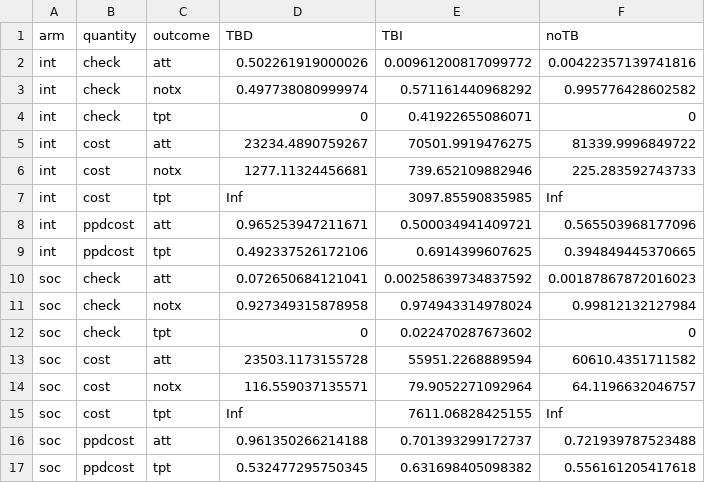
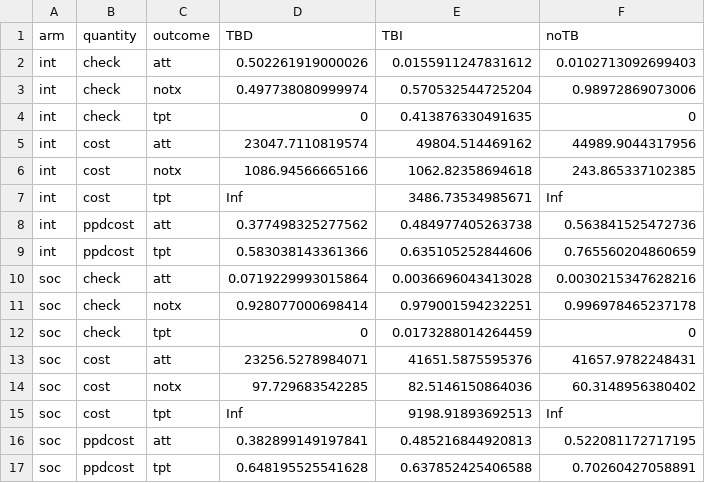
Before and after one commit to nmafirakureva/PPDpathways, a CSV file: outdata/DRSContactTracing.csv, drawn as a sheet.

```diff
--- a/outdata/DRSContactTracing.csv
+++ b/outdata/DRSContactTracing.csv
@@ -1,17 +1,17 @@
 arm,quantity,outcome,TBD,TBI,noTB
-int,check,att,0.502261919000026,0.00961200817099772,0.00422357139741816
-int,check,notx,0.497738080999974,0.571161440968292,0.995776428602582
-int,check,tpt,0,0.41922655086071,0
-int,cost,att,23234.4890759267,70501.9919476275,81339.9996849722
-int,cost,notx,1277.11324456681,739.652109882946,225.283592743733
-int,cost,tpt,Inf,3097.85590835985,Inf
-int,ppdcost,att,0.965253947211671,0.500034941409721,0.565503968177096
-int,ppdcost,tpt,0.492337526172106,0.6914399607625,0.394849445370665
-soc,check,att,0.072650684121041,0.00258639734837592,0.00187867872016023
-soc,check,notx,0.927349315878958,0.974943314978024,0.99812132127984
-soc,check,tpt,0,0.022470287673602,0
-soc,cost,att,23503.1173155728,55951.2268889594,60610.4351711582
-soc,cost,notx,116.559037135571,79.9052271092964,64.1196632046757
-soc,cost,tpt,Inf,7611.06828425155,Inf
-soc,ppdcost,att,0.961350266214188,0.701393299172737,0.721939787523488
-soc,ppdcost,tpt,0.532477295750345,0.631698405098382,0.556161205417618
+int,check,att,0.502261919000026,0.0155911247831612,0.0102713092699403
+int,check,notx,0.497738080999974,0.570532544725204,0.98972869073006
+int,check,tpt,0,0.413876330491635,0
+int,cost,att,23047.7110819574,49804.514469162,44989.9044317956
+int,cost,notx,1086.94566665166,1062.82358694618,243.865337102385
+int,cost,tpt,Inf,3486.73534985671,Inf
+int,ppdcost,att,0.377498325277562,0.484977405263738,0.563841525472736
+int,ppdcost,tpt,0.583038143361366,0.635105252844606,0.765560204860659
+soc,check,att,0.0719229993015864,0.0036696043413028,0.0030215347628216
+soc,check,notx,0.928077000698414,0.979001594232251,0.996978465237178
+soc,check,tpt,0,0.0173288014264459,0
+soc,cost,att,23256.5278984071,41651.5875595376,41657.9782248431
+soc,cost,notx,97.729683542285,82.5146150864036,60.3148956380402
+soc,cost,tpt,Inf,9198.91893692513,Inf
+soc,ppdcost,att,0.382899149197841,0.485216844920813,0.522081172717195
+soc,ppdcost,tpt,0.648195525541628,0.637852425406588,0.70260427058891
```
Also changed, not shown: outdata/DRSDOTsCost.csv, outdata/DRSFUVisitsCost.csv, 17 other files.
